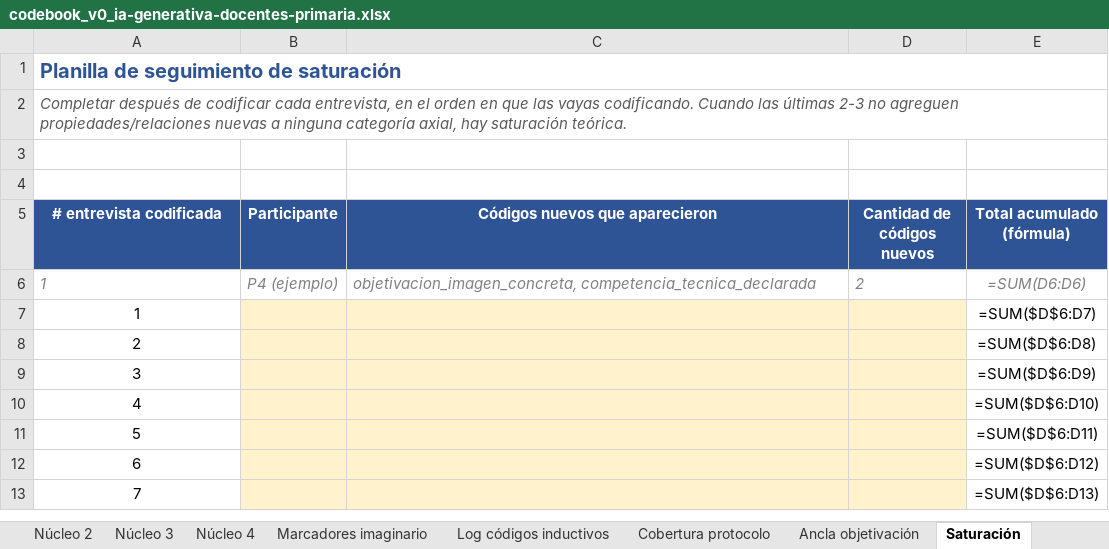
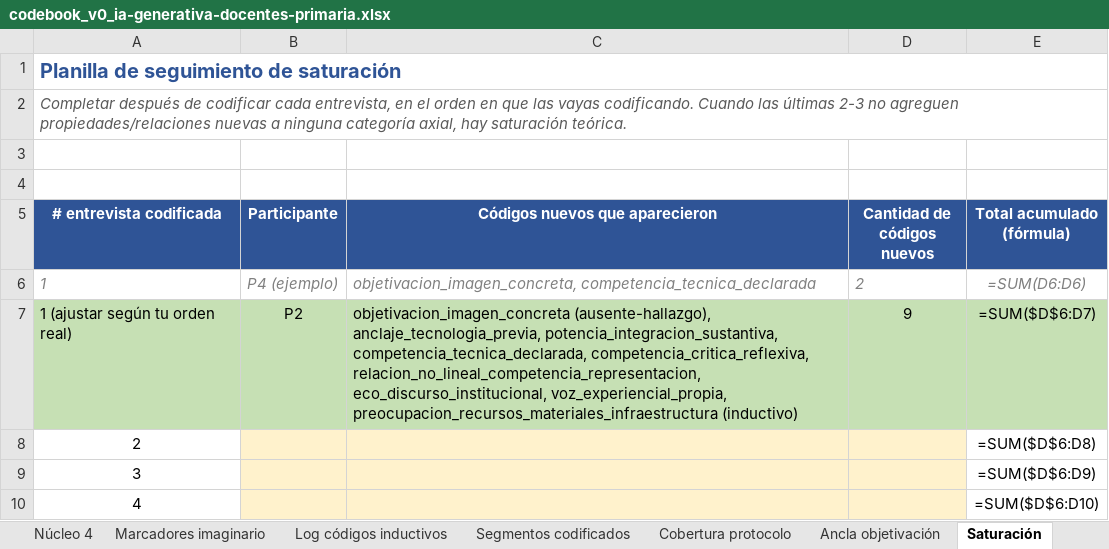
Before and after one commit to marcelaordiz/clo-author, an Excel workbook: quality_reports/strategy/ia-generativa-docentes-primaria/codebook_v0_ia-generativa-docentes-primaria.xlsx, sheet Saturación, drawn as a sheet; only a part is shown; the shorter side is filled out with more unchanged rows; values as stored, in another font and other column widths than the file's, no borders; formulas without a stored value are shown as written; removed rows and columns are numbered as before the commit, all else as after; the diff names each change by its address in the sheet, - before the commit and + after, or states it on an @@ line.

```diff
--- a/quality_reports/strategy/ia-generativa-docentes-primaria/codebook_v0_ia-generativa-docentes-primaria.xlsx (sheet Saturación)
+++ b/quality_reports/strategy/ia-generativa-docentes-primaria/codebook_v0_ia-generativa-docentes-primaria.xlsx (sheet Saturación)
+sheet tab: Segmentos codificados
-row 7: 1 |  |  |  | =SUM($D$6:D7)
+row 7: 1 (ajustar según tu orden real) | P2 | objetivacion_imagen_concreta (ausente-hallazgo), anclaje_tecnologia_previa, potencia_integracion_sustantiva, competencia_tecnica_declarada, competencia_critica_reflexiva, relacion_no_lineal_competencia_representacion, eco_discurso_institucional, voz_experiencial_propia, preocupacion_recursos_materiales_infraestructura (inductivo) | 9 | =SUM($D$6:D7)
```
Also changed, not shown: sheet Cobertura protocolo, sheet Log códigos inductivos, sheet Ancla objetivación, 1 other file.
